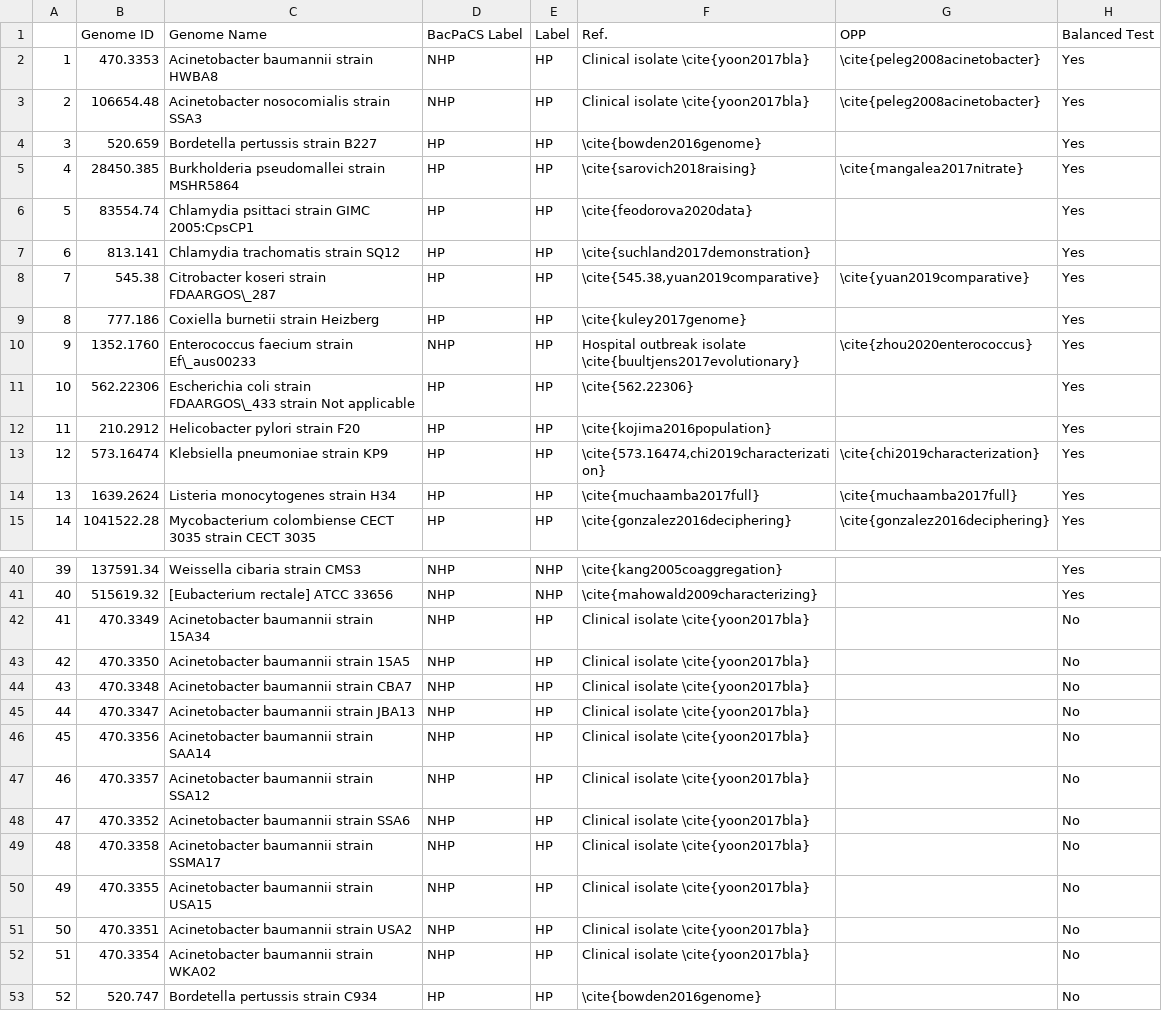
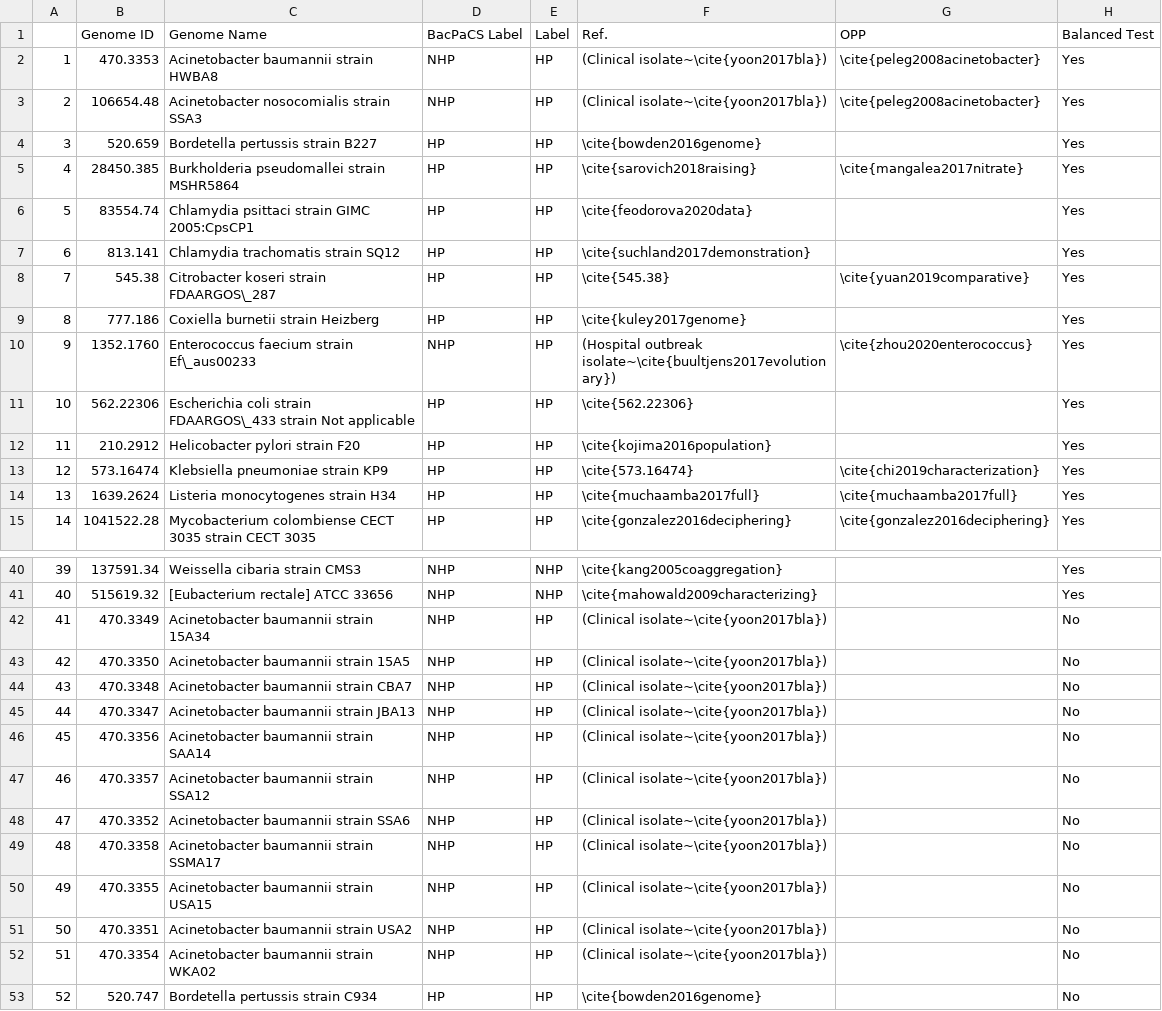
Before and after one commit to shakedna1/wspc_rep, a CSV file: Data/Bacpacs/bacpacs_test.csv, drawn as a sheet; only a part is shown, gaps mark what is left out; the diff covers the shown part only.

```diff
--- a/Data/Bacpacs/bacpacs_test.csv
+++ b/Data/Bacpacs/bacpacs_test.csv
@@ -1,4 +1,4 @@
 ,Genome ID,Genome Name,BacPaCS Label,Label,Ref.,OPP,Balanced Test
-1,470.3353,Acinetobacter baumannii strain HWBA8,NHP,HP,Clinical isolate \cite{yoon2017bla},\cite{peleg2008acinetobacter},Yes
-2,106654.48,Acinetobacter nosocomialis strain SSA3,NHP,HP,Clinical isolate \cite{yoon2017bla},\cite{peleg2008acinetobacter},Yes
+1,470.3353,Acinetobacter baumannii strain HWBA8,NHP,HP,(Clinical isolate~\cite{yoon2017bla}),\cite{peleg2008acinetobacter},Yes
+2,106654.48,Acinetobacter nosocomialis strain SSA3,NHP,HP,(Clinical isolate~\cite{yoon2017bla}),\cite{peleg2008acinetobacter},Yes
 3,520.659,Bordetella pertussis strain B227,HP,HP,\cite{bowden2016genome},,Yes
@@ -7,8 +7,8 @@
 6,813.141,Chlamydia trachomatis strain SQ12,HP,HP,\cite{suchland2017demonstration},,Yes
-7,545.38,Citrobacter koseri strain FDAARGOS\_287,HP,HP,"\cite{545.38,yuan2019comparative}",\cite{yuan2019comparative},Yes
+7,545.38,Citrobacter koseri strain FDAARGOS\_287,HP,HP,\cite{545.38},\cite{yuan2019comparative},Yes
 8,777.186,Coxiella burnetii strain Heizberg,HP,HP,\cite{kuley2017genome},,Yes
-9,1352.1760,Enterococcus faecium strain Ef\_aus00233,NHP,HP,Hospital outbreak isolate \cite{buultjens2017evolutionary},\cite{zhou2020enterococcus},Yes
+9,1352.1760,Enterococcus faecium strain Ef\_aus00233,NHP,HP,(Hospital outbreak isolate~\cite{buultjens2017evolutionary}),\cite{zhou2020enterococcus},Yes
 10,562.22306,Escherichia coli strain FDAARGOS\_433 strain Not applicable,HP,HP,\cite{562.22306},,Yes
 11,210.2912,Helicobacter pylori strain F20,HP,HP,\cite{kojima2016population},,Yes
-12,573.16474,Klebsiella pneumoniae strain KP9,HP,HP,"\cite{573.16474,chi2019characterization}",\cite{chi2019characterization},Yes
+12,573.16474,Klebsiella pneumoniae strain KP9,HP,HP,\cite{573.16474},\cite{chi2019characterization},Yes
 13,1639.2624,Listeria monocytogenes strain H34,HP,HP,\cite{muchaamba2017full},\cite{muchaamba2017full},Yes
@@ -41,13 +41,13 @@
 40,515619.32,[Eubacterium rectale] ATCC 33656,NHP,NHP,\cite{mahowald2009characterizing},,Yes
-41,470.3349,Acinetobacter baumannii strain 15A34,NHP,HP,Clinical isolate \cite{yoon2017bla},,No
-42,470.3350,Acinetobacter baumannii strain 15A5,NHP,HP,Clinical isolate \cite{yoon2017bla},,No
-43,470.3348,Acinetobacter baumannii strain CBA7,NHP,HP,Clinical isolate \cite{yoon2017bla},,No
-44,470.3347,Acinetobacter baumannii strain JBA13,NHP,HP,Clinical isolate \cite{yoon2017bla},,No
-45,470.3356,Acinetobacter baumannii strain SAA14,NHP,HP,Clinical isolate \cite{yoon2017bla},,No
-46,470.3357,Acinetobacter baumannii strain SSA12,NHP,HP,Clinical isolate \cite{yoon2017bla},,No
-47,470.3352,Acinetobacter baumannii strain SSA6,NHP,HP,Clinical isolate \cite{yoon2017bla},,No
-48,470.3358,Acinetobacter baumannii strain SSMA17,NHP,HP,Clinical isolate \cite{yoon2017bla},,No
-49,470.3355,Acinetobacter baumannii strain USA15,NHP,HP,Clinical isolate \cite{yoon2017bla},,No
-50,470.3351,Acinetobacter baumannii strain USA2,NHP,HP,Clinical isolate \cite{yoon2017bla},,No
-51,470.3354,Acinetobacter baumannii strain WKA02,NHP,HP,Clinical isolate \cite{yoon2017bla},,No
+41,470.3349,Acinetobacter baumannii strain 15A34,NHP,HP,(Clinical isolate~\cite{yoon2017bla}),,No
+42,470.3350,Acinetobacter baumannii strain 15A5,NHP,HP,(Clinical isolate~\cite{yoon2017bla}),,No
+43,470.3348,Acinetobacter baumannii strain CBA7,NHP,HP,(Clinical isolate~\cite{yoon2017bla}),,No
+44,470.3347,Acinetobacter baumannii strain JBA13,NHP,HP,(Clinical isolate~\cite{yoon2017bla}),,No
+45,470.3356,Acinetobacter baumannii strain SAA14,NHP,HP,(Clinical isolate~\cite{yoon2017bla}),,No
+46,470.3357,Acinetobacter baumannii strain SSA12,NHP,HP,(Clinical isolate~\cite{yoon2017bla}),,No
+47,470.3352,Acinetobacter baumannii strain SSA6,NHP,HP,(Clinical isolate~\cite{yoon2017bla}),,No
+48,470.3358,Acinetobacter baumannii strain SSMA17,NHP,HP,(Clinical isolate~\cite{yoon2017bla}),,No
+49,470.3355,Acinetobacter baumannii strain USA15,NHP,HP,(Clinical isolate~\cite{yoon2017bla}),,No
+50,470.3351,Acinetobacter baumannii strain USA2,NHP,HP,(Clinical isolate~\cite{yoon2017bla}),,No
+51,470.3354,Acinetobacter baumannii strain WKA02,NHP,HP,(Clinical isolate~\cite{yoon2017bla}),,No
 52,520.747,Bordetella pertussis strain C934,HP,HP,\cite{bowden2016genome},,No
```
Also changed, not shown: 4 added rows and 14 edited cells elsewhere in this file, 4 other files.
